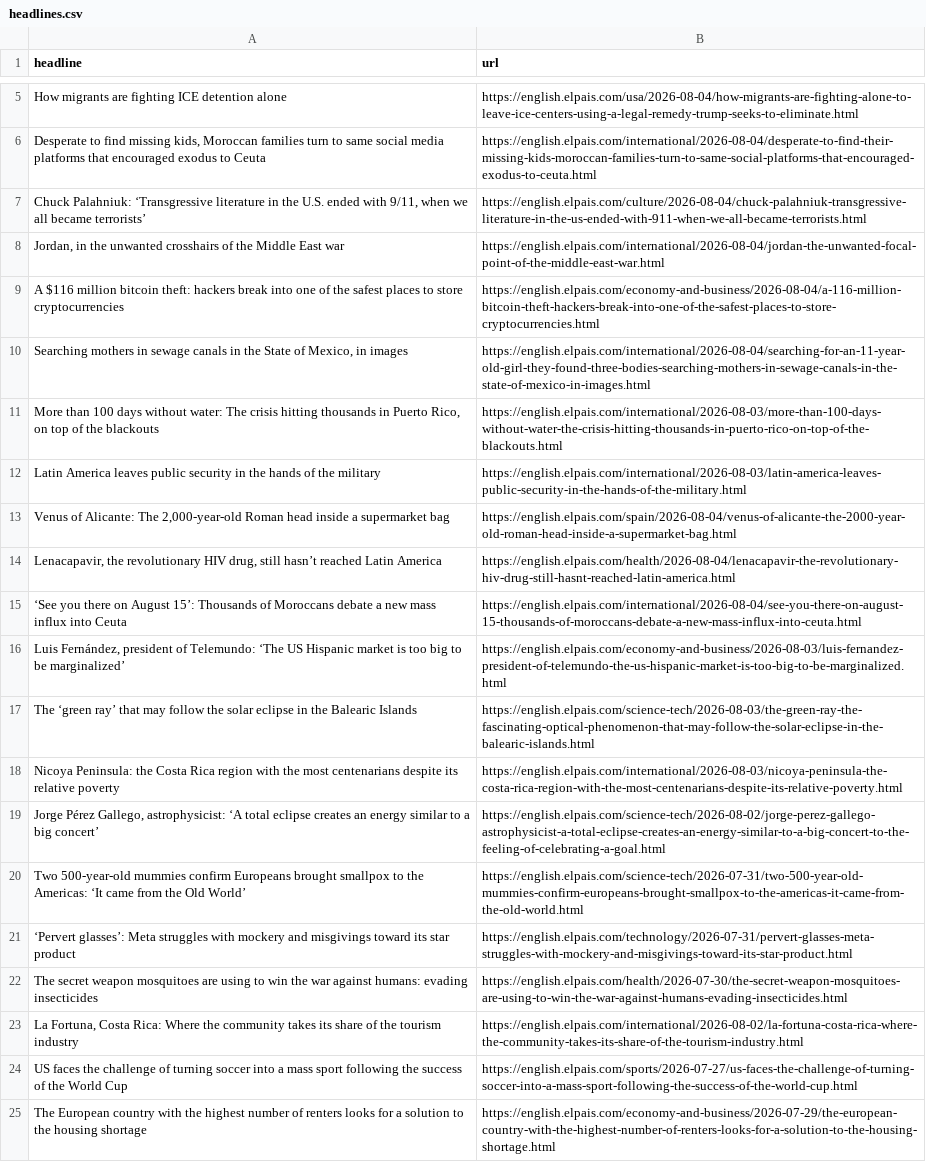
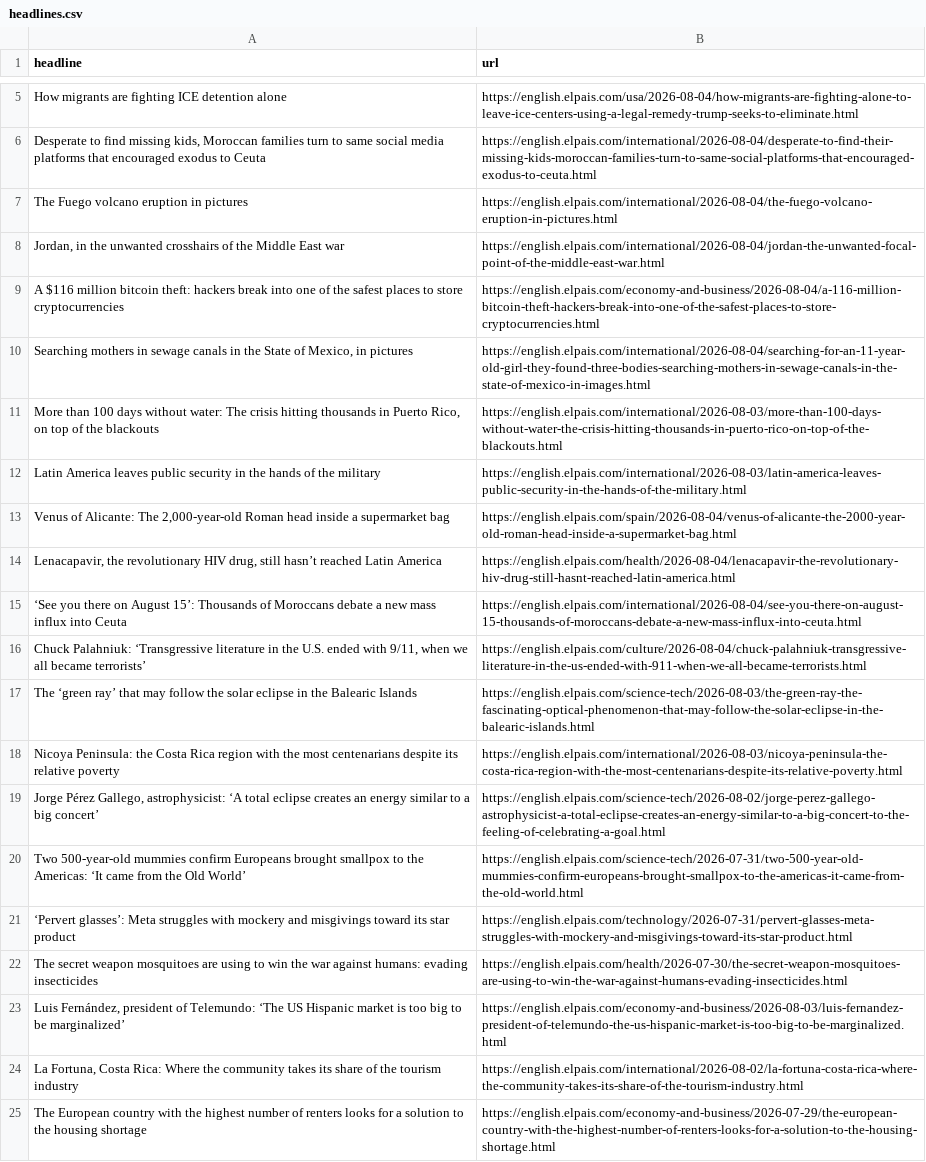
Before and after one commit to berberebecca/el-pais-autoscraper, a CSV file: headlines.csv, drawn as a sheet; only a part is shown, gaps mark what is left out.

```diff
--- a/headlines.csv
+++ b/headlines.csv
@@ -6,6 +6,6 @@ How migrants are fighting ICE detention alone,https://english.elpais.com/usa/202
 "Desperate to find missing kids, Moroccan families turn to same social media platforms that encouraged exodus to Ceuta",https://english.elpais.com/international/2026-08-04/desperate-to-find-their-missing-kids-moroccan-families-turn-to-same-social-platforms-that-encouraged-exodus-to-ceuta.html
-"Chuck Palahniuk: ‘Transgressive literature in the U.S. ended with 9/11, when we all became terrorists’",https://english.elpais.com/culture/2026-08-04/chuck-palahniuk-transgressive-literature-in-the-us-ended-with-911-when-we-all-became-terrorists.html
+The Fuego volcano eruption in pictures,https://english.elpais.com/international/2026-08-04/the-fuego-volcano-eruption-in-pictures.html
 "Jordan, in the unwanted crosshairs of the Middle East war",https://english.elpais.com/international/2026-08-04/jordan-the-unwanted-focal-point-of-the-middle-east-war.html
 A $116 million bitcoin theft: hackers break into one of the safest places to store cryptocurrencies,https://english.elpais.com/economy-and-business/2026-08-04/a-116-million-bitcoin-theft-hackers-break-into-one-of-the-safest-places-to-store-cryptocurrencies.html
-"Searching mothers in sewage canals in the State of Mexico, in images",https://english.elpais.com/international/2026-08-04/searching-for-an-11-year-old-girl-they-found-three-bodies-searching-mothers-in-sewage-canals-in-the-state-of-mexico-in-images.html
+"Searching mothers in sewage canals in the State of Mexico, in pictures",https://english.elpais.com/international/2026-08-04/searching-for-an-11-year-old-girl-they-found-three-bodies-searching-mothers-in-sewage-canals-in-the-state-of-mexico-in-images.html
 "More than 100 days without water: The crisis hitting thousands in Puerto Rico, on top of the blackouts",https://english.elpais.com/international/2026-08-03/more-than-100-days-without-water-the-crisis-hitting-thousands-in-puerto-rico-on-top-of-the-blackouts.html
@@ -15,3 +15,3 @@ Latin America leaves public security in the hands of the military,https://englis
 ‘See you there on August 15’: Thousands of Moroccans debate a new mass influx into Ceuta,https://english.elpais.com/international/2026-08-04/see-you-there-on-august-15-thousands-of-moroccans-debate-a-new-mass-influx-into-ceuta.html
-"Luis Fernández, president of Telemundo: ‘The US Hispanic market is too big to be marginalized’ ",https://english.elpais.com/economy-and-business/2026-08-03/luis-fernandez-president-of-telemundo-the-us-hispanic-market-is-too-big-to-be-marginalized.html
+"Chuck Palahniuk: ‘Transgressive literature in the U.S. ended with 9/11, when we all became terrorists’",https://english.elpais.com/culture/2026-08-04/chuck-palahniuk-transgressive-literature-in-the-us-ended-with-911-when-we-all-became-terrorists.html
 The ‘green ray’ that may follow the solar eclipse in the Balearic Islands,https://english.elpais.com/science-tech/2026-08-03/the-green-ray-the-fascinating-optical-phenomenon-that-may-follow-the-solar-eclipse-in-the-balearic-islands.html
@@ -22,4 +22,4 @@ Two 500-year-old mummies confirm Europeans brought smallpox to the Americas: ‘
 The secret weapon mosquitoes are using to win the war against humans: evading insecticides,https://english.elpais.com/health/2026-07-30/the-secret-weapon-mosquitoes-are-using-to-win-the-war-against-humans-evading-insecticides.html
+"Luis Fernández, president of Telemundo: ‘The US Hispanic market is too big to be marginalized’ ",https://english.elpais.com/economy-and-business/2026-08-03/luis-fernandez-president-of-telemundo-the-us-hispanic-market-is-too-big-to-be-marginalized.html
 "La Fortuna, Costa Rica: Where the community takes its share of the tourism industry",https://english.elpais.com/international/2026-08-02/la-fortuna-costa-rica-where-the-community-takes-its-share-of-the-tourism-industry.html
-US faces the challenge of turning soccer into a mass sport following the success of the World Cup,https://english.elpais.com/sports/2026-07-27/us-faces-the-challenge-of-turning-soccer-into-a-mass-sport-following-the-success-of-the-world-cup.html
 The European country with the highest number of renters looks for a solution to the housing shortage,https://english.elpais.com/economy-and-business/2026-07-29/the-european-country-with-the-highest-number-of-renters-looks-for-a-solution-to-the-housing-shortage.html
```
